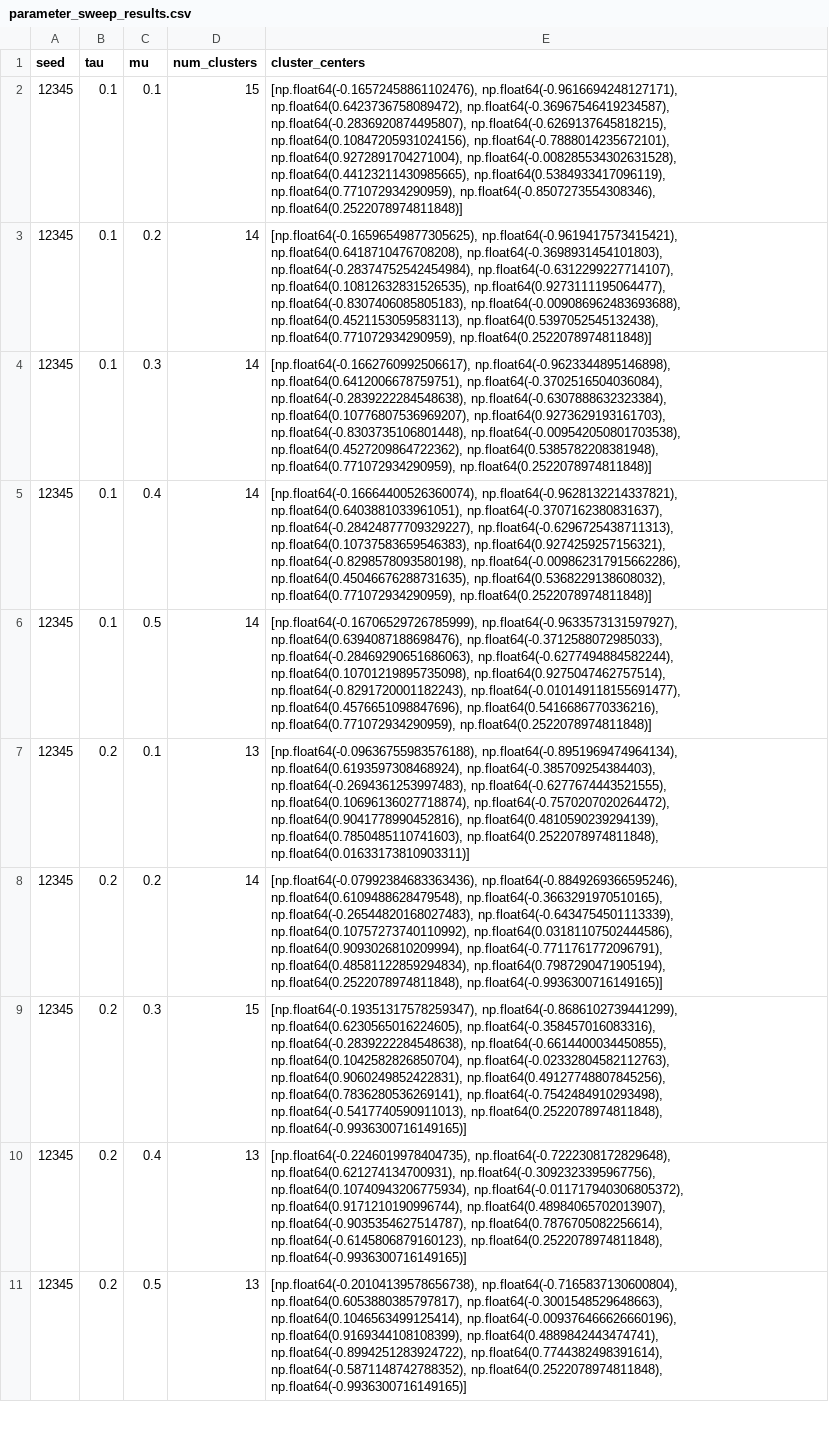
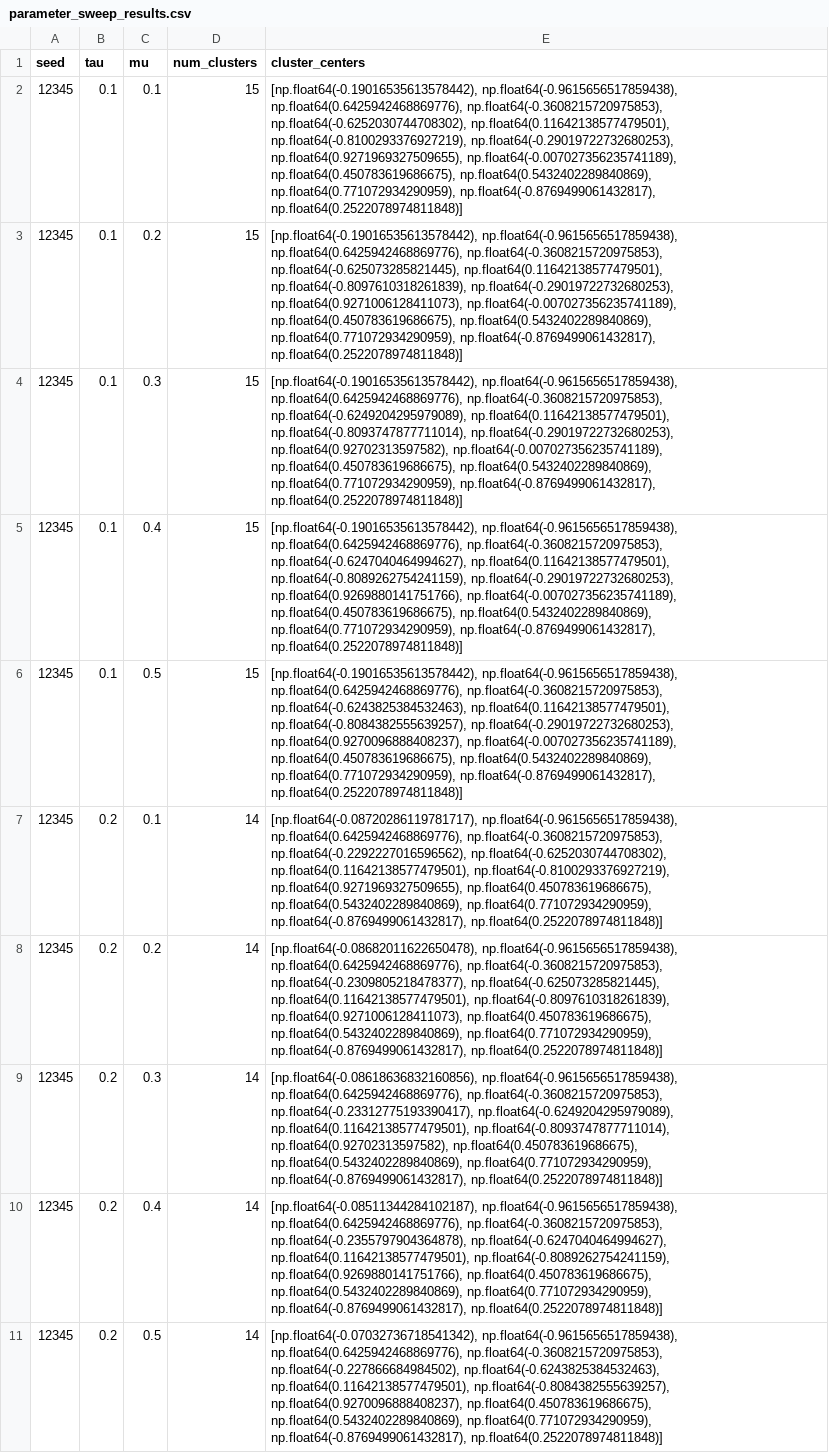
Before and after one commit to nathanos01/ModelingandSimulaton, a CSV file: parameter_sweep_results.csv, drawn as a sheet; only a part is shown; the diff covers the shown part only; the diff names each change by its address in the sheet, - before the commit and + after, or states it on an @@ line.

```diff
--- a/parameter_sweep_results.csv
+++ b/parameter_sweep_results.csv
-E2 (cluster_centers): [np.float64(-0.16572458861102476), np.float64(-0.9616694248127171), np.float64(0.6423736758089472), np.float64(-0.36967546419234587), np.float64(-0.2836920874495807), np.float64(-0.6269137645818215), np.float64(0.10847205931024156), np.float64(-0.7888014235672101), np.float64(0.9272891704271004), np.float64(-0.008285534302631528), np.float64(0.44123211430985665), np.float64(0.5384933417096119), np.float64(0.771072934290959), np.float64(-0.8507273554308346), np.float64(0.2522078974811848)]
+E2 (cluster_centers): [np.float64(-0.19016535613578442), np.float64(-0.9615656517859438), np.float64(0.6425942468869776), np.float64(-0.3608215720975853), np.float64(-0.6252030744708302), np.float64(0.11642138577479501), np.float64(-0.8100293376927219), np.float64(-0.29019722732680253), np.float64(0.9271969327509655), np.float64(-0.007027356235741189), np.float64(0.450783619686675), np.float64(0.5432402289840869), np.float64(0.771072934290959), np.float64(-0.8769499061432817), np.float64(0.2522078974811848)]
-D3:D6 (num_clusters): 14
+D3:D6 (num_clusters): 15
-E3 (cluster_centers): [np.float64(-0.16596549877305625), np.float64(-0.9619417573415421), np.float64(0.6418710476708208), np.float64(-0.3698931454101803), np.float64(-0.28374752542454984), np.float64(-0.6312299227714107), np.float64(0.10812632831526535), np.float64(0.9273111195064477), np.float64(-0.8307406085805183), np.float64(-0.009086962483693688), np.float64(0.4521153059583113), np.float64(0.5397052545132438), np.float64(0.771072934290959), np.float64(0.2522078974811848)]
+E3 (cluster_centers): [np.float64(-0.19016535613578442), np.float64(-0.9615656517859438), np.float64(0.6425942468869776), np.float64(-0.3608215720975853), np.float64(-0.625073285821445), np.float64(0.11642138577479501), np.float64(-0.8097610318261839), np.float64(-0.29019722732680253), np.float64(0.9271006128411073), np.float64(-0.007027356235741189), np.float64(0.450783619686675), np.float64(0.5432402289840869), np.float64(0.771072934290959), np.float64(-0.8769499061432817), np.float64(0.2522078974811848)]
-E4 (cluster_centers): [np.float64(-0.1662760992506617), np.float64(-0.9623344895146898), np.float64(0.6412006678759751), np.float64(-0.3702516504036084), np.float64(-0.2839222284548638), np.float64(-0.6307888632323384), np.float64(0.10776807536969207), np.float64(0.9273629193161703), np.float64(-0.8303735106801448), np.float64(-0.009542050801703538), np.float64(0.4527209864722362), np.float64(0.5385782208381948), np.float64(0.771072934290959), np.float64(0.2522078974811848)]
+E4 (cluster_centers): [np.float64(-0.19016535613578442), np.float64(-0.9615656517859438), np.float64(0.6425942468869776), np.float64(-0.3608215720975853), np.float64(-0.6249204295979089), np.float64(0.11642138577479501), np.float64(-0.8093747877711014), np.float64(-0.29019722732680253), np.float64(0.92702313597582), np.float64(-0.007027356235741189), np.float64(0.450783619686675), np.float64(0.5432402289840869), np.float64(0.771072934290959), np.float64(-0.8769499061432817), np.float64(0.2522078974811848)]
-E5 (cluster_centers): [np.float64(-0.16664400526360074), np.float64(-0.9628132214337821), np.float64(0.6403881033961051), np.float64(-0.3707162380831637), np.float64(-0.28424877709329227), np.float64(-0.6296725438711313), np.float64(0.10737583659546383), np.float64(0.9274259257156321), np.float64(-0.8298578093580198), np.float64(-0.009862317915662286), np.float64(0.45046676288731635), np.float64(0.5368229138608032), np.float64(0.771072934290959), np.float64(0.2522078974811848)]
+E5 (cluster_centers): [np.float64(-0.19016535613578442), np.float64(-0.9615656517859438), np.float64(0.6425942468869776), np.float64(-0.3608215720975853), np.float64(-0.6247040464994627), np.float64(0.11642138577479501), np.float64(-0.8089262754241159), np.float64(-0.29019722732680253), np.float64(0.9269880141751766), np.float64(-0.007027356235741189), np.float64(0.450783619686675), np.float64(0.5432402289840869), np.float64(0.771072934290959), np.float64(-0.8769499061432817), np.float64(0.2522078974811848)]
-E6 (cluster_centers): [np.float64(-0.16706529726785999), np.float64(-0.9633573131597927), np.float64(0.6394087188698476), np.float64(-0.3712588072985033), np.float64(-0.28469290651686063), np.float64(-0.6277494884582244), np.float64(0.10701219895735098), np.float64(0.9275047462757514), np.float64(-0.8291720001182243), np.float64(-0.010149118155691477), np.float64(0.4576651098847696), np.float64(0.5416686770336216), np.float64(0.771072934290959), np.float64(0.2522078974811848)]
+E6 (cluster_centers): [np.float64(-0.19016535613578442), np.float64(-0.9615656517859438), np.float64(0.6425942468869776), np.float64(-0.3608215720975853), np.float64(-0.6243825384532463), np.float64(0.11642138577479501), np.float64(-0.8084382555639257), np.float64(-0.29019722732680253), np.float64(0.9270096888408237), np.float64(-0.007027356235741189), np.float64(0.450783619686675), np.float64(0.5432402289840869), np.float64(0.771072934290959), np.float64(-0.8769499061432817), np.float64(0.2522078974811848)]
-D7 (num_clusters): 13
+D7 (num_clusters): 14
-E7 (cluster_centers): [np.float64(-0.09636755983576188), np.float64(-0.8951969474964134), np.float64(0.6193597308468924), np.float64(-0.385709254384403), np.float64(-0.2694361253997483), np.float64(-0.6277674443521555), np.float64(0.10696136027718874), np.float64(-0.7570207020264472), np.float64(0.9041778990452816), np.float64(0.4810590239294139), np.float64(0.7850485110741603), np.float64(0.2522078974811848), np.float64(0.01633173810903311)]
+E7 (cluster_centers): [np.float64(-0.08720286119781717), np.float64(-0.9615656517859438), np.float64(0.6425942468869776), np.float64(-0.3608215720975853), np.float64(-0.2292227016596562), np.float64(-0.6252030744708302), np.float64(0.11642138577479501), np.float64(-0.8100293376927219), np.float64(0.9271969327509655), np.float64(0.450783619686675), np.float64(0.5432402289840869), np.float64(0.771072934290959), np.float64(-0.8769499061432817), np.float64(0.2522078974811848)]
-E8 (cluster_centers): [np.float64(-0.07992384683363436), np.float64(-0.8849269366595246), np.float64(0.6109488628479548), np.float64(-0.3663291970510165), np.float64(-0.26544820168027483), np.float64(-0.6434754501113339), np.float64(0.10757273740110992), np.float64(0.03181107502444586), np.float64(0.9093026810209994), np.float64(-0.7711761772096791), np.float64(0.48581122859294834), np.float64(0.7987290471905194), np.float64(0.2522078974811848), np.float64(-0.9936300716149165)]
+E8 (cluster_centers): [np.float64(-0.08682011622650478), np.float64(-0.9615656517859438), np.float64(0.6425942468869776), np.float64(-0.3608215720975853), np.float64(-0.2309805218478377), np.float64(-0.625073285821445), np.float64(0.11642138577479501), np.float64(-0.8097610318261839), np.float64(0.9271006128411073), np.float64(0.450783619686675), np.float64(0.5432402289840869), np.float64(0.771072934290959), np.float64(-0.8769499061432817), np.float64(0.2522078974811848)]
-D9 (num_clusters): 15
+D9 (num_clusters): 14
-E9 (cluster_centers): [np.float64(-0.19351317578259347), np.float64(-0.8686102739441299), np.float64(0.6230565016224605), np.float64(-0.358457016083316), np.float64(-0.2839222284548638), np.float64(-0.6614400034450855), np.float64(0.1042582826850704), np.float64(-0.02332804582112763), np.float64(0.9060249852422831), np.float64(0.49127748807845256), np.float64(0.7836280536269141), np.float64(-0.7542484910293498), np.float64(-0.5417740590911013), np.float64(0.2522078974811848), np.float64(-0.9936300716149165)]
+E9 (cluster_centers): [np.float64(-0.08618636832160856), np.float64(-0.9615656517859438), np.float64(0.6425942468869776), np.float64(-0.3608215720975853), np.float64(-0.23312775193390417), np.float64(-0.6249204295979089), np.float64(0.11642138577479501), np.float64(-0.8093747877711014), np.float64(0.92702313597582), np.float64(0.450783619686675), np.float64(0.5432402289840869), np.float64(0.771072934290959), np.float64(-0.8769499061432817), np.float64(0.2522078974811848)]
-D10:D11 (num_clusters): 13
+D10:D11 (num_clusters): 14
-E10 (cluster_centers): [np.float64(-0.2246019978404735), np.float64(-0.7222308172829648), np.float64(0.621274134700931), np.float64(-0.3092323395967756), np.float64(0.10740943206775934), np.float64(-0.011717940306805372), np.float64(0.9171210190996744), np.float64(0.48984065702013907), np.float64(-0.9035354627514787), np.float64(0.7876705082256614), np.float64(-0.6145806879160123), np.float64(0.2522078974811848), np.float64(-0.9936300716149165)]
+E10 (cluster_centers): [np.float64(-0.08511344284102187), np.float64(-0.9615656517859438), np.float64(0.6425942468869776), np.float64(-0.3608215720975853), np.float64(-0.2355797904364878), np.float64(-0.6247040464994627), np.float64(0.11642138577479501), np.float64(-0.8089262754241159), np.float64(0.9269880141751766), np.float64(0.450783619686675), np.float64(0.5432402289840869), np.float64(0.771072934290959), np.float64(-0.8769499061432817), np.float64(0.2522078974811848)]
-E11 (cluster_centers): [np.float64(-0.20104139578656738), np.float64(-0.7165837130600804), np.float64(0.6053880385797817), np.float64(-0.3001548529648663), np.float64(0.1046563499125414), np.float64(-0.009376466626660196), np.float64(0.9169344108108399), np.float64(0.4889842443474741), np.float64(-0.8994251283924722), np.float64(0.7744382498391614), np.float64(-0.5871148742788352), np.float64(0.2522078974811848), np.float64(-0.9936300716149165)]
+E11 (cluster_centers): [np.float64(-0.07032736718541342), np.float64(-0.9615656517859438), np.float64(0.6425942468869776), np.float64(-0.3608215720975853), np.float64(-0.227866684984502), np.float64(-0.6243825384532463), np.float64(0.11642138577479501), np.float64(-0.8084382555639257), np.float64(0.9270096888408237), np.float64(0.450783619686675), np.float64(0.5432402289840869), np.float64(0.771072934290959), np.float64(-0.8769499061432817), np.float64(0.2522078974811848)]
```
Also changed, not shown: 30 edited cells elsewhere in this file, 1 other file.
